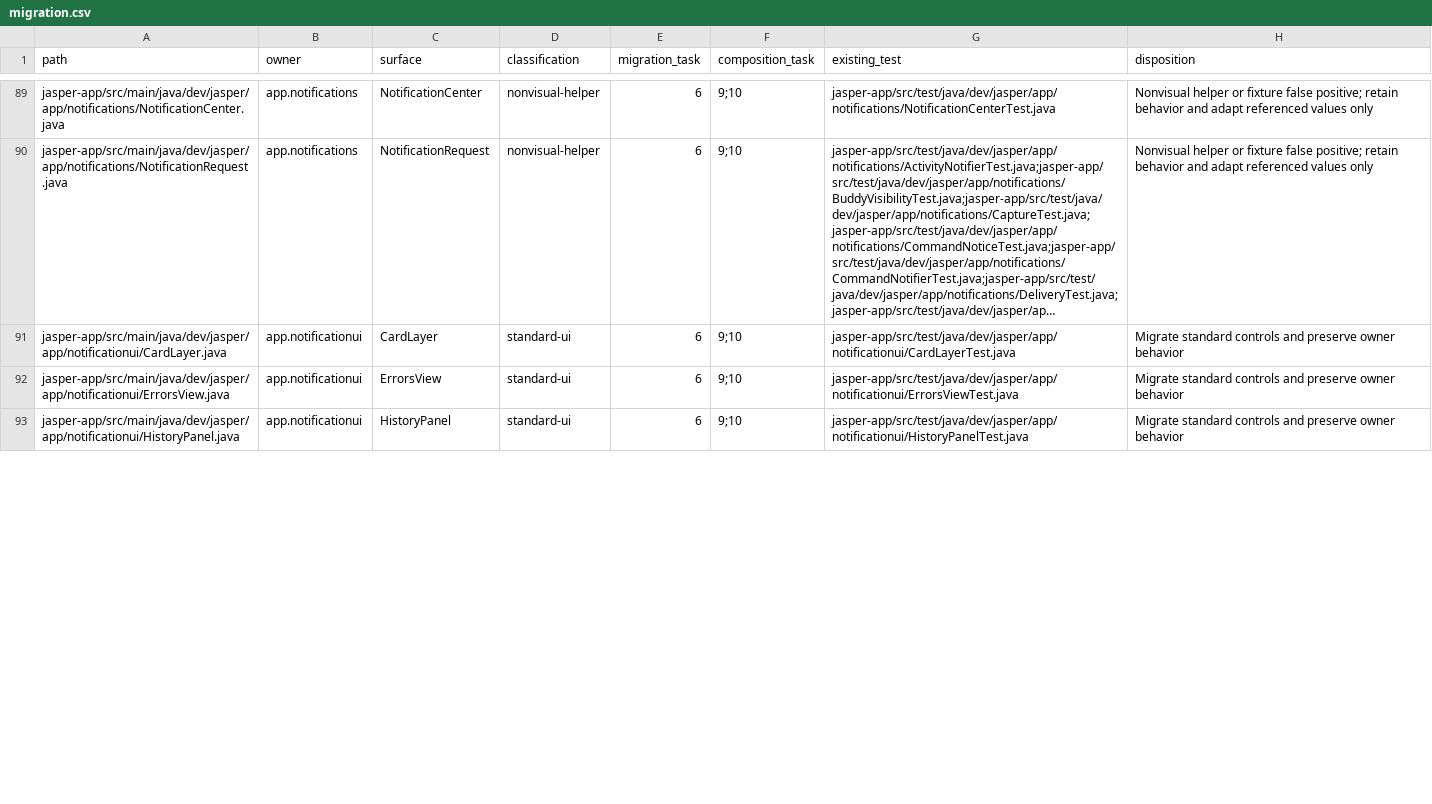
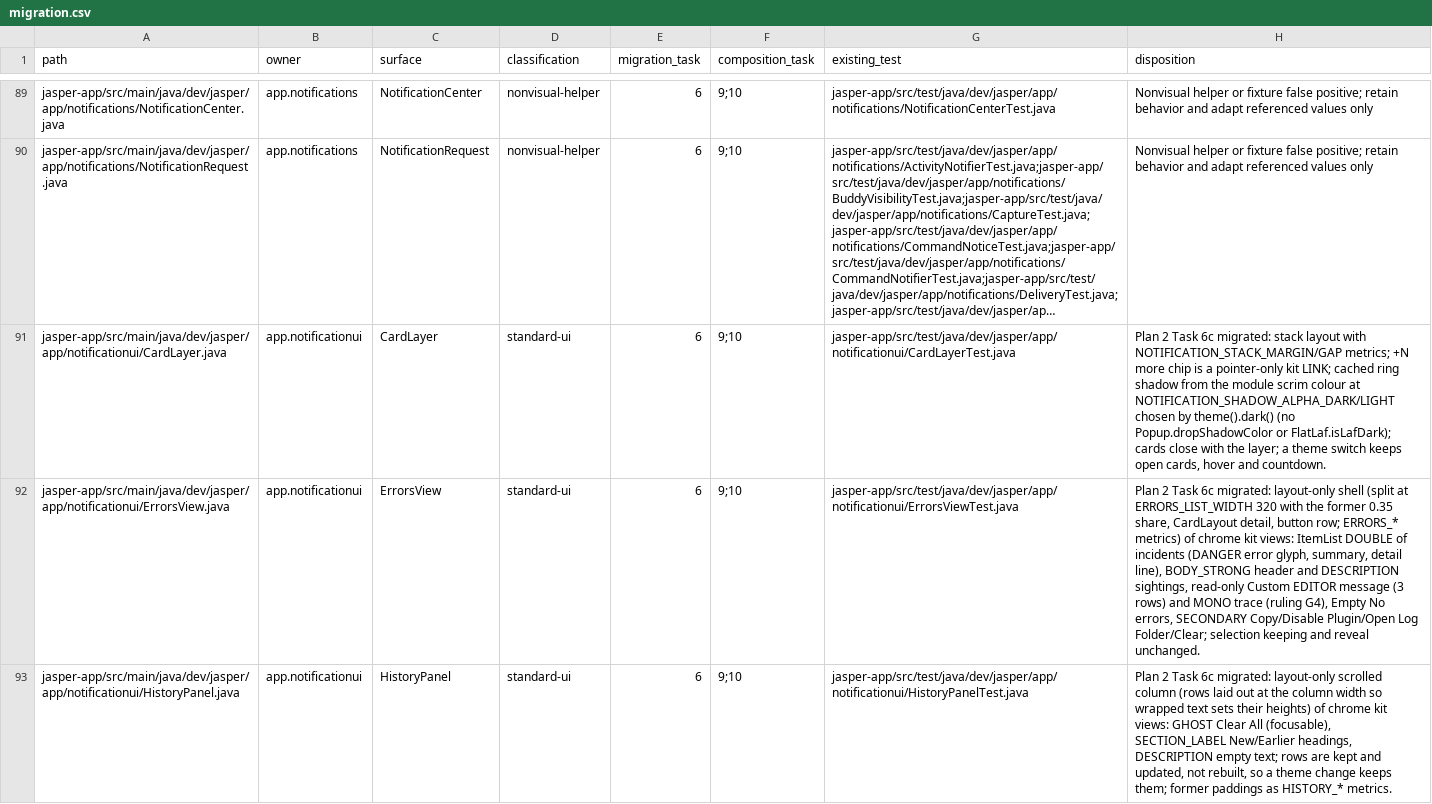
Before and after one commit to an0nn30/Jasper, a CSV file: docs/design/theme-engine/migration.csv, drawn as a sheet; only a part is shown, gaps mark what is left out; long unchanged cells end in …; the diff covers the shown part only; the diff names each change by its address in the sheet, - before the commit and + after, or states it on an @@ line.

```diff
--- a/docs/design/theme-engine/migration.csv
+++ b/docs/design/theme-engine/migration.csv
-H91 (disposition): Migrate standard controls and preserve owner behavior
+H91 (disposition): Plan 2 Task 6c migrated: stack layout with NOTIFICATION_STACK_MARGIN/GAP metrics; +N more chip is a pointer-only kit LINK; cached ring shadow from the module scrim colour at NOTIFICATION_SHADOW_ALPHA_DARK/LIGHT chosen by theme().dark() (no Popup.dropShadowColor or FlatLaf.isLafDark); cards close with the layer; a theme switch keeps open cards, hover and countdown.
-H92 (disposition): Migrate standard controls and preserve owner behavior
+H92 (disposition): Plan 2 Task 6c migrated: layout-only shell (split at ERRORS_LIST_WIDTH 320 with the former 0.35 share, CardLayout detail, button row; ERRORS_* metrics) of chrome kit views: ItemList DOUBLE of incidents (DANGER error glyph, summary, detail line), BODY_STRONG header and DESCRIPTION sightings, read-only Custom EDITOR message (3 rows) and MONO trace (ruling G4), Empty No errors, SECONDARY Copy/Disable Plugin/Open Log Folder/Clear; selection keeping and reveal unchanged.
-H93 (disposition): Migrate standard controls and preserve owner behavior
+H93 (disposition): Plan 2 Task 6c migrated: layout-only scrolled column (rows laid out at the column width so wrapped text sets their heights) of chrome kit views: GHOST Clear All (focusable), SECTION_LABEL New/Earlier headings, DESCRIPTION empty text; rows are kept and updated, not rebuilt, so a theme change keeps them; former paddings as HISTORY_* metrics.
```
Also changed, not shown: 11 edited cells elsewhere in this file, 26 other files.
